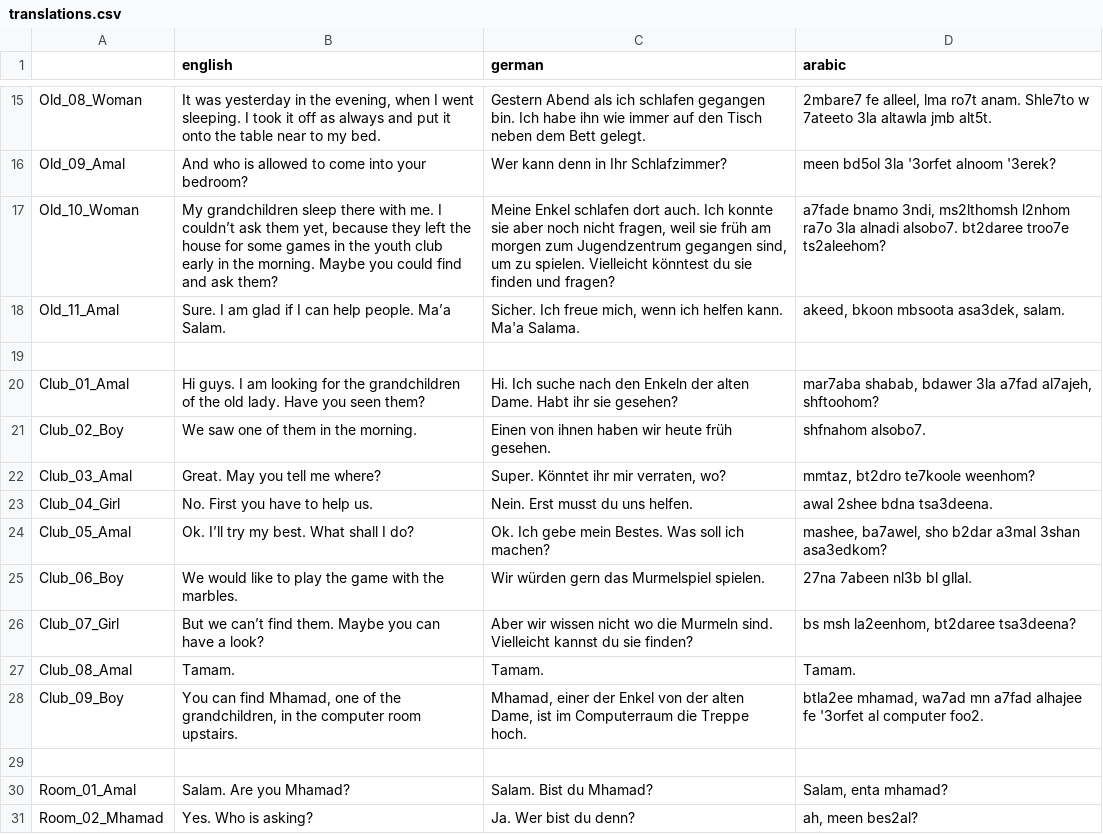
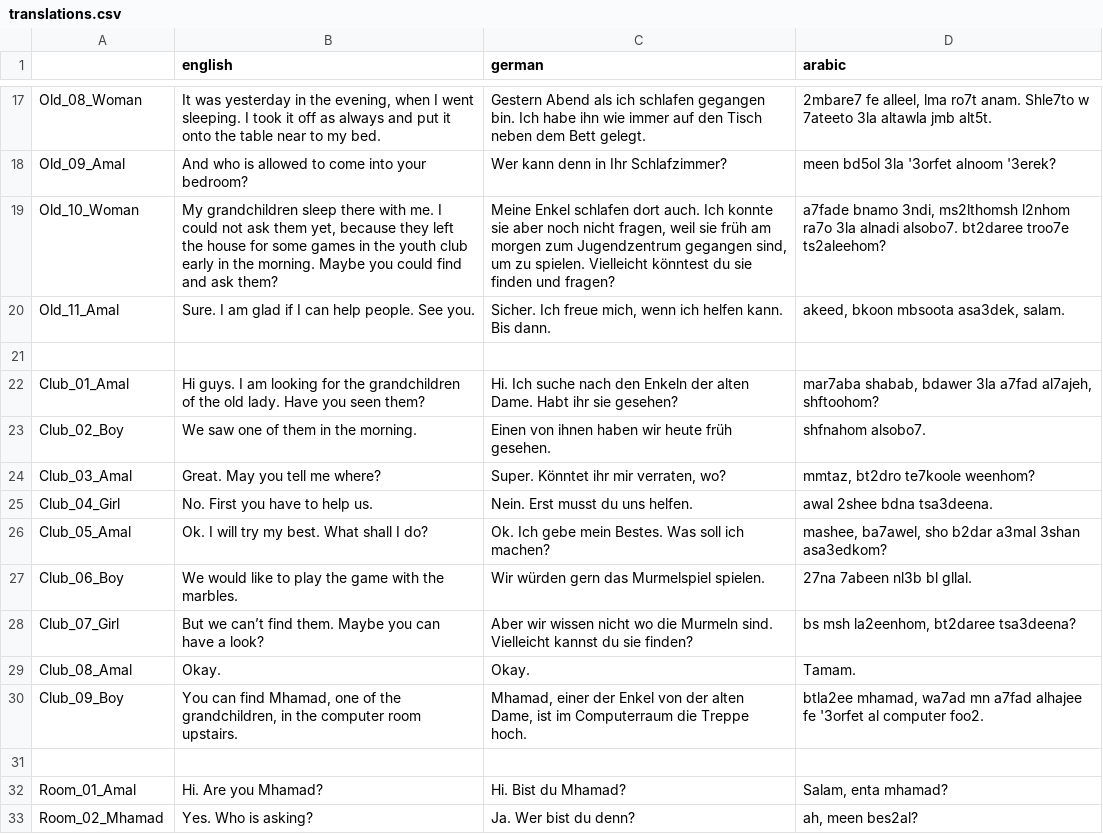
Before and after one commit to MartiniMoe/Amal, a CSV file: translations/translations.csv, drawn as a sheet; only a part is shown, gaps mark what is left out; the diff covers the shown part only.

```diff
--- a/translations/translations.csv
+++ b/translations/translations.csv
@@ -16,4 +18,4 @@ Old_08_Woman,"It was yesterday in the evening, when I went sleeping. I took it o
 Old_09_Amal,And who is allowed to come into your bedroom?,Wer kann denn in Ihr Schlafzimmer?,meen bd5ol 3la '3orfet alnoom '3erek?
-Old_10_Woman,"My grandchildren sleep there with me. I couldn’t ask them yet, because they left the house for some games in the youth club early in the morning. Maybe you could find and ask them?","Meine Enkel schlafen dort auch. Ich konnte sie aber noch nicht fragen, weil sie früh am morgen zum Jugendzentrum gegangen sind, um zu spielen. Vielleicht könntest du sie finden und fragen?","a7fade bnamo 3ndi, ms2lthomsh l2nhom ra7o 3la alnadi alsobo7. bt2daree troo7e ts2aleehom?"
-Old_11_Amal,Sure. I am glad if I can help people. Ma’a Salam.,"Sicher. Ich freue mich, wenn ich helfen kann. Ma'a Salama.","akeed, bkoon mbsoota asa3dek, salam."
+Old_10_Woman,"My grandchildren sleep there with me. I could not ask them yet, because they left the house for some games in the youth club early in the morning. Maybe you could find and ask them?","Meine Enkel schlafen dort auch. Ich konnte sie aber noch nicht fragen, weil sie früh am morgen zum Jugendzentrum gegangen sind, um zu spielen. Vielleicht könntest du sie finden und fragen?","a7fade bnamo 3ndi, ms2lthomsh l2nhom ra7o 3la alnadi alsobo7. bt2daree troo7e ts2aleehom?"
+Old_11_Amal,Sure. I am glad if I can help people. See you.,"Sicher. Ich freue mich, wenn ich helfen kann. Bis dann.","akeed, bkoon mbsoota asa3dek, salam."
 ,,,
@@ -23,9 +25,9 @@ Club_03_Amal,Great. May you tell me where?,"Super. Könntet ihr mir verraten, wo
 Club_04_Girl,No. First you have to help us.,Nein. Erst musst du uns helfen.,awal 2shee bdna tsa3deena.
-Club_05_Amal,Ok. I’ll try my best. What shall I do?,Ok. Ich gebe mein Bestes. Was soll ich machen?,"mashee, ba7awel, sho b2dar a3mal 3shan asa3edkom?"
+Club_05_Amal,Ok. I will try my best. What shall I do?,Ok. Ich gebe mein Bestes. Was soll ich machen?,"mashee, ba7awel, sho b2dar a3mal 3shan asa3edkom?"
 Club_06_Boy,We would like to play the game with the marbles.,Wir würden gern das Murmelspiel spielen.,27na 7abeen nl3b bl gllal.
 Club_07_Girl,But we can’t find them. Maybe you can have a look?,Aber wir wissen nicht wo die Murmeln sind. Vielleicht kannst du sie finden?,"bs msh la2eenhom, bt2daree tsa3deena?"
-Club_08_Amal,Tamam.,Tamam.,Tamam.
+Club_08_Amal,Okay.,Okay.,Tamam.
 Club_09_Boy,"You can find Mhamad, one of the grandchildren, in the computer room upstairs.","Mhamad, einer der Enkel von der alten Dame, ist im Computerraum die Treppe hoch.","btla2ee mhamad, wa7ad mn a7fad alhajee fe '3orfet al computer foo2."
 ,,,
-Room_01_Amal,Salam. Are you Mhamad?,Salam. Bist du Mhamad?,"Salam, enta mhamad?"
+Room_01_Amal,Hi. Are you Mhamad?,Hi. Bist du Mhamad?,"Salam, enta mhamad?"
 Room_02_Mhamad,Yes. Who is asking?,Ja. Wer bist du denn?,"ah, meen bes2al?"
```
Also changed, not shown: 2 added rows and 16 edited cells elsewhere in this file, 10 other files.
